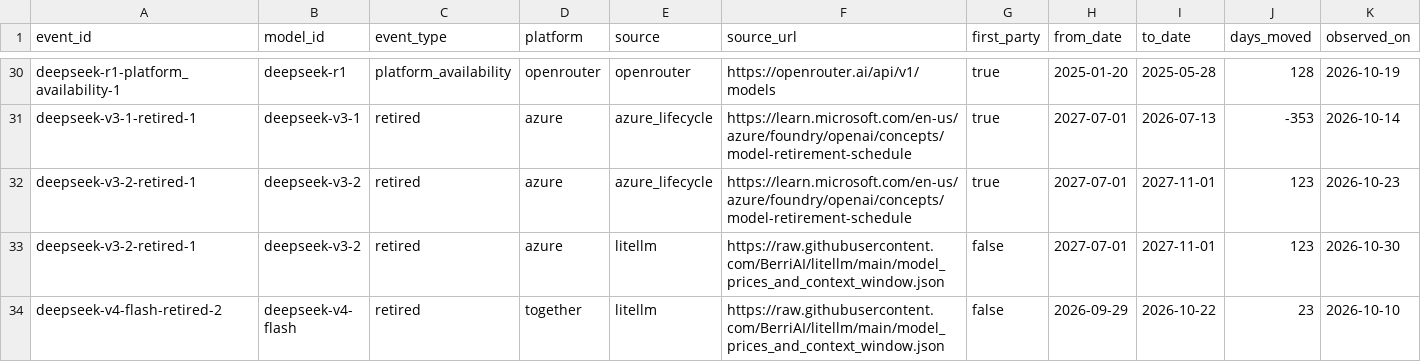
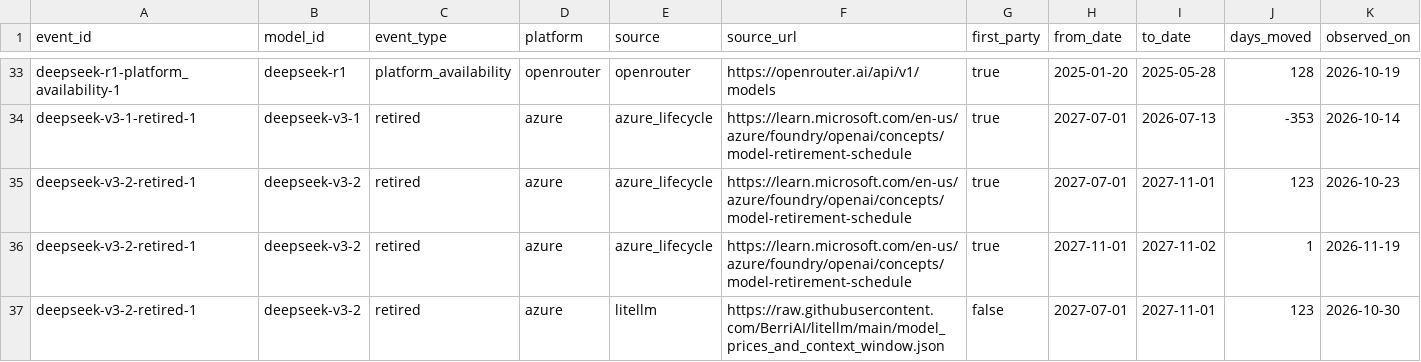
Before and after one commit to YasamanAnsari/llm-ledger, a CSV file: data/generated/reschedules.csv, drawn as a sheet; only a part is shown, gaps mark what is left out; the shorter side is filled out with more unchanged rows; the diff covers the shown part only; the diff names each change by its address in the sheet, - before the commit and + after, or states it on an @@ line.

```diff
--- a/data/generated/reschedules.csv
+++ b/data/generated/reschedules.csv
+row 36: deepseek-v3-2-retired-1 | deepseek-v3-2 | retired | azure | azure_lifecycle | https://learn.microsoft.com/en-us/azure/foundry/openai/concepts/model-retirement-schedule | true | 2027-11-01 | 2027-11-02 | 1 | 2026-11-19
```
Also changed, not shown: 5 added rows elsewhere in this file, data/core/claims.csv, data/core/events.csv, 43 other files.
